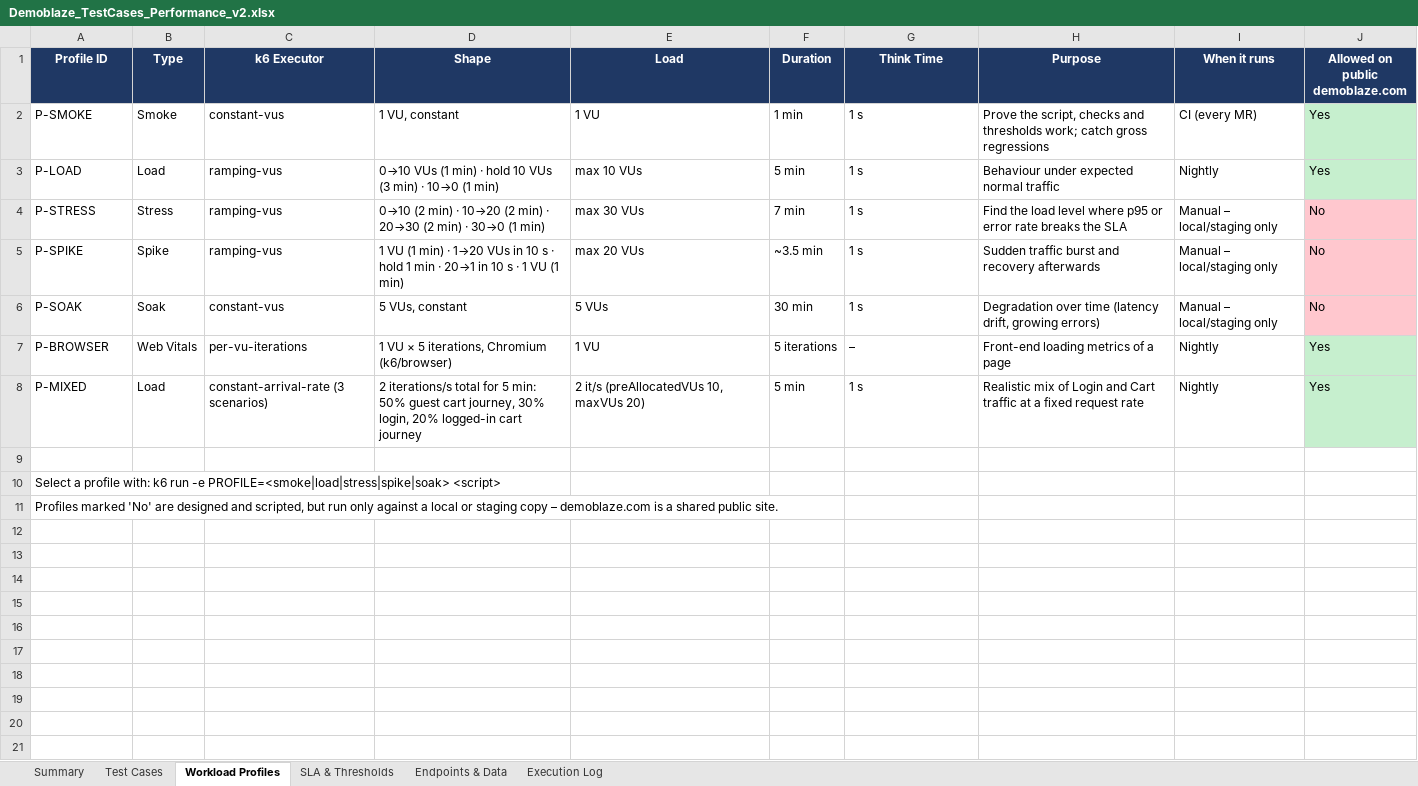
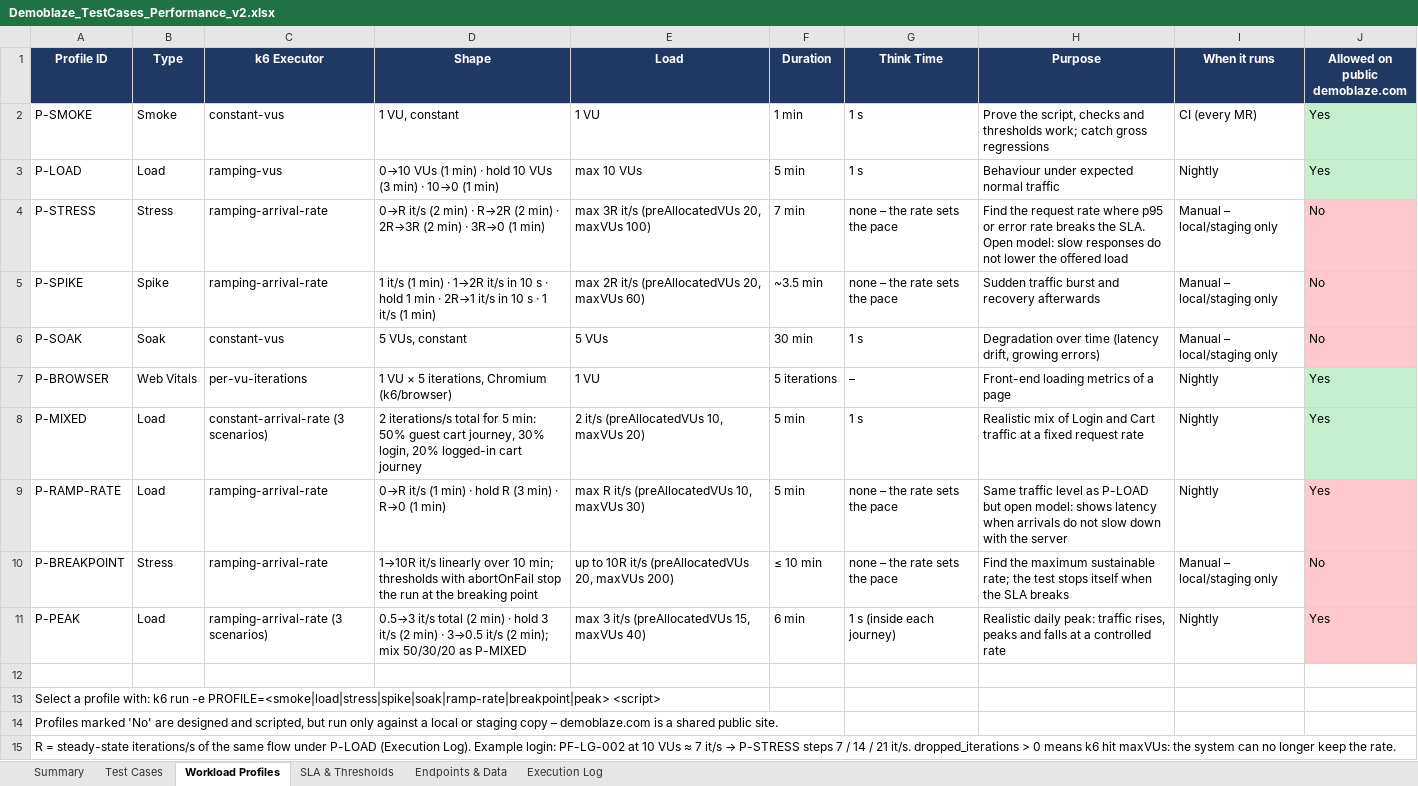
Before and after one commit to Namtran0410/K6-performance-test, an Excel workbook: test-case/Demoblaze_TestCases_Performance_v2.xlsx, sheet Workload Profiles, drawn as a sheet; values as stored, in another font and other column widths than the file's, no borders; addresses are those after the commit; the diff names each change by its address in the sheet, - before the commit and + after, or states it on an @@ line.

Commit message:
update: update tc ramping arrival rate

```diff
--- a/test-case/Demoblaze_TestCases_Performance_v2.xlsx (sheet Workload Profiles)
+++ b/test-case/Demoblaze_TestCases_Performance_v2.xlsx (sheet Workload Profiles)
-C4:C5 (k6 Executor): ramping-vus
+C4:C5 (k6 Executor): ramping-arrival-rate
-D4 (Shape): 0→10 (2 min) · 10→20 (2 min) · 20→30 (2 min) · 30→0 (1 min)
+D4 (Shape): 0→R it/s (2 min) · R→2R (2 min) · 2R→3R (2 min) · 3R→0 (1 min)
-E4 (Load): max 30 VUs
+E4 (Load): max 3R it/s (preAllocatedVUs 20, maxVUs 100)
-G4:G5 (Think Time): 1 s
+G4:G5 (Think Time): none – the rate sets the pace
-H4 (Purpose): Find the load level where p95 or error rate breaks the SLA
+H4 (Purpose): Find the request rate where p95 or error rate breaks the SLA. Open model: slow responses do not lower the offered load
-D5 (Shape): 1 VU (1 min) · 1→20 VUs in 10 s · hold 1 min · 20→1 in 10 s · 1 VU (1 min)
+D5 (Shape): 1 it/s (1 min) · 1→2R it/s in 10 s · hold 1 min · 2R→1 it/s in 10 s · 1 it/s (1 min)
-E5 (Load): max 20 VUs
+E5 (Load): max 2R it/s (preAllocatedVUs 20, maxVUs 60)
+row 9: P-RAMP-RATE | Load | ramping-arrival-rate | 0→R it/s (1 min) · hold R (3 min) · R→0 (1 min) | max R it/s (preAllocatedVUs 10, maxVUs 30) | 5 min | none – the rate sets the pace | Same traffic level as P-LOAD but open model: shows latency when arrivals do not slow down with the server | Nightly | Yes
+row 10: P-BREAKPOINT | Stress | ramping-arrival-rate | 1→10R it/s linearly over 10 min; thresholds with abortOnFail stop the run at the breaking point | up to 10R it/s (preAllocatedVUs 20, maxVUs 200) | ≤ 10 min | none – the rate sets the pace | Find the maximum sustainable rate; the test stops itself when the SLA breaks | Manual – local/staging only | No
+row 11: P-PEAK | Load | ramping-arrival-rate (3 scenarios) | 0.5→3 it/s total (2 min) · hold 3 it/s (2 min) · 3→0.5 it/s (2 min); mix 50/30/20 as P-MIXED | max 3 it/s (preAllocatedVUs 15, maxVUs 40) | 6 min | 1 s (inside each journey) | Realistic daily peak: traffic rises, peaks and falls at a controlled rate | Nightly | Yes
-A13 (Profile ID): …run -e PROFILE=<smoke|load|stress|spike|soak> <script>
+A13 (Profile ID): …run -e PROFILE=<smoke|load|stress|spike|soak|ramp-rate|breakpoint|peak> <script>
+row 15: R = steady-state iterations/s of the same flow under P-LOAD (Execution Log). Example login: PF-LG-002 at 10 VUs ≈ 7 it/s → P-STRESS steps 7 / 14 / 21 it/s. dropped_iterations > 0 means k6 hit maxVUs: the system can no longer keep the rate.
```
Also changed, not shown: sheet Test Cases, sheet Summary, sheet SLA & Thresholds, 47 other files.
